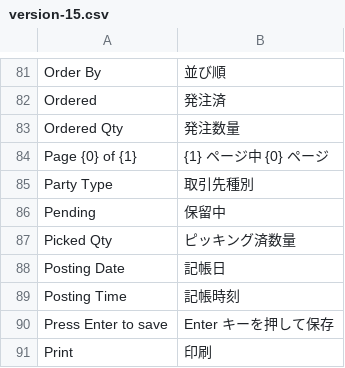
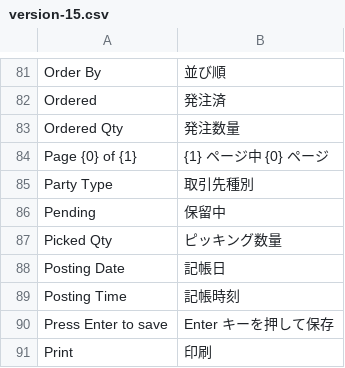
Before and after one commit to lifegence/frappe-japanese-translations, a CSV file: translations/overrides/version-15.csv, drawn as a sheet; only a part is shown, gaps mark what is left out.

```diff
--- a/translations/overrides/version-15.csv
+++ b/translations/overrides/version-15.csv
@@ -86,3 +86,3 @@ Party Type,取引先種別
 Pending,保留中
-Picked Qty,ピッキング済数量
+Picked Qty,ピッキング数量
 Posting Date,記帳日
```
Also changed, not shown: 1 other file.
